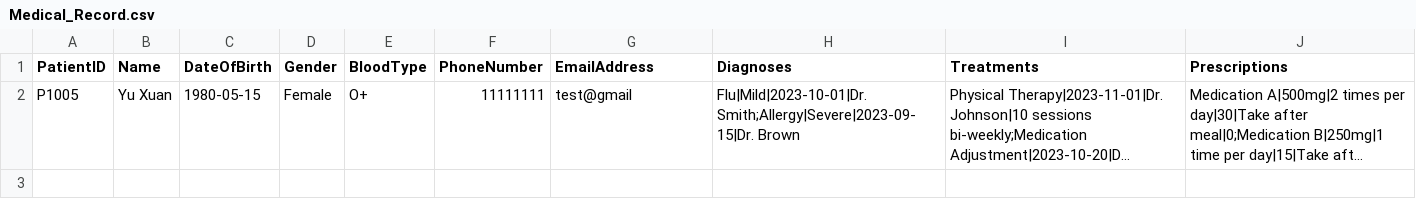
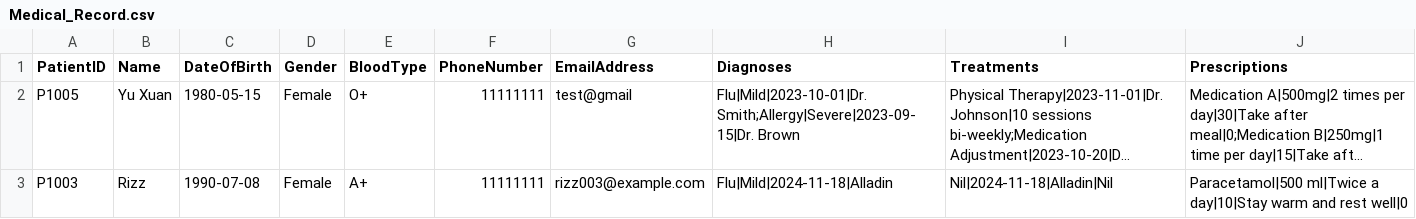
Before and after one commit to YellowO2/HospitalManagementSystem, a CSV file: csv_data/Medical_Record.csv, drawn as a sheet; long unchanged cells end in …; the diff names each change by its address in the sheet, - before the commit and + after, or states it on an @@ line.

```diff
--- a/csv_data/Medical_Record.csv
+++ b/csv_data/Medical_Record.csv
+row 3: P1003 | Rizz | 1990-07-08 | Female | A+ | 11111111 | rizz003@example.com | Flu|Mild|2024-11-18|Alladin | Nil|2024-11-18|Alladin|Nil | Paracetamol|500 ml|Twice a day|10|Stay warm and rest well|0
```
Also changed, not shown: csv_data/Appointment_List.csv, csv_data/Appointment_Outcome_Record.csv, 6 other files.
